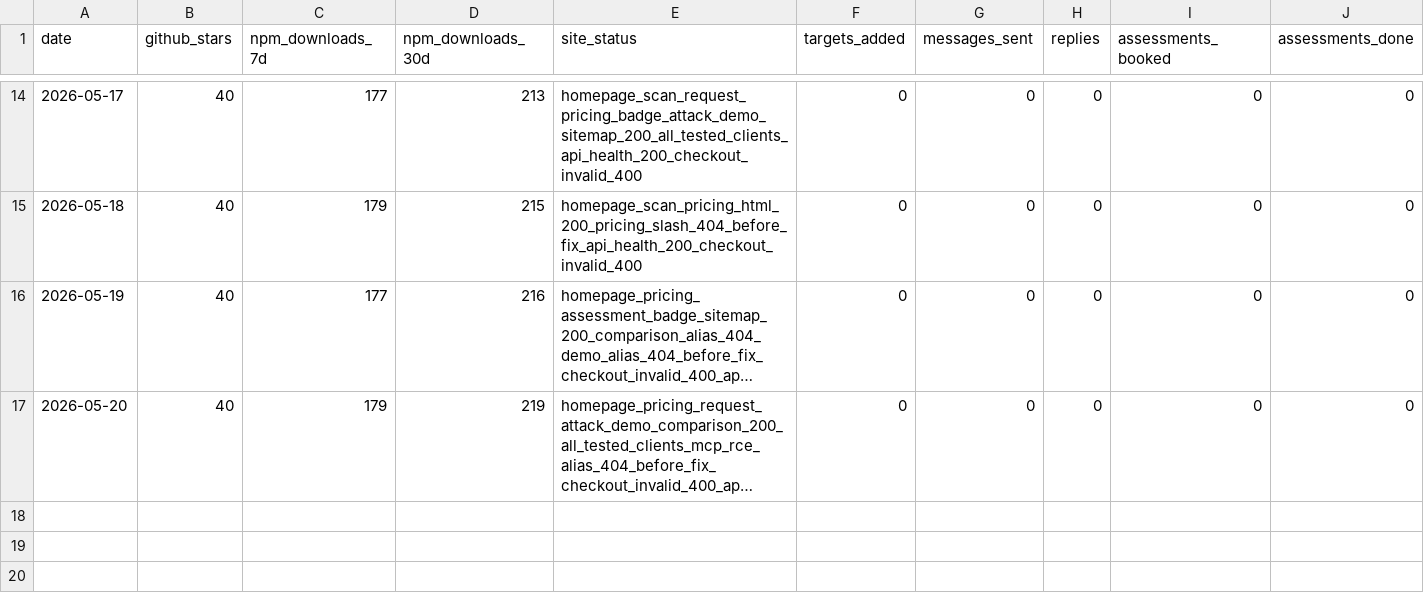
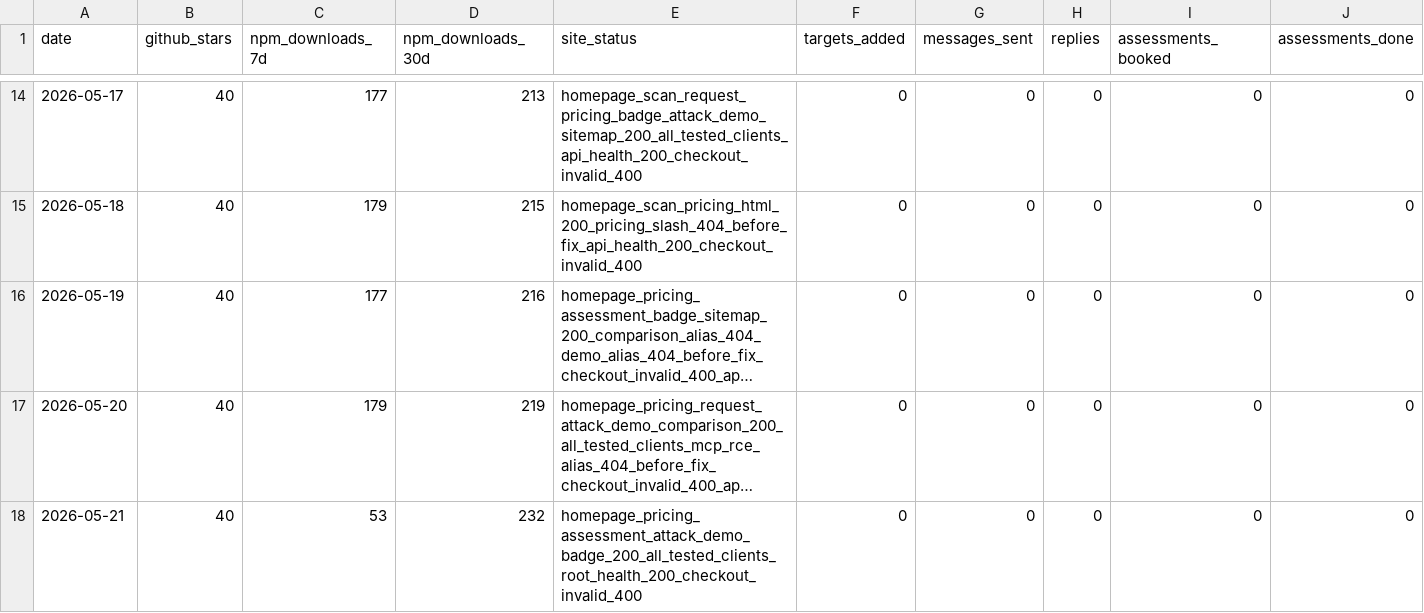
Before and after one commit to darfaz/clawmoat, a CSV file: docs/launch/2026-05-13-metrics.csv, drawn as a sheet; only a part is shown, gaps mark what is left out; long unchanged cells end in …; rows hold the shown columns only; the diff names each change by its address in the sheet, - before the commit and + after, or states it on an @@ line.

Commit message:
docs: align homepage offer schema

```diff
--- a/docs/launch/2026-05-13-metrics.csv
+++ b/docs/launch/2026-05-13-metrics.csv
+row 18: 2026-05-21 | 40 | 53 | 232 | homepage_pricing_assessment_attack_demo_badge_200_all_tested_clients_root_health_200_checkout_invalid_400 | 0 | 0 | 0 | 0 | 0
```
Also changed, not shown: 1 other file.
